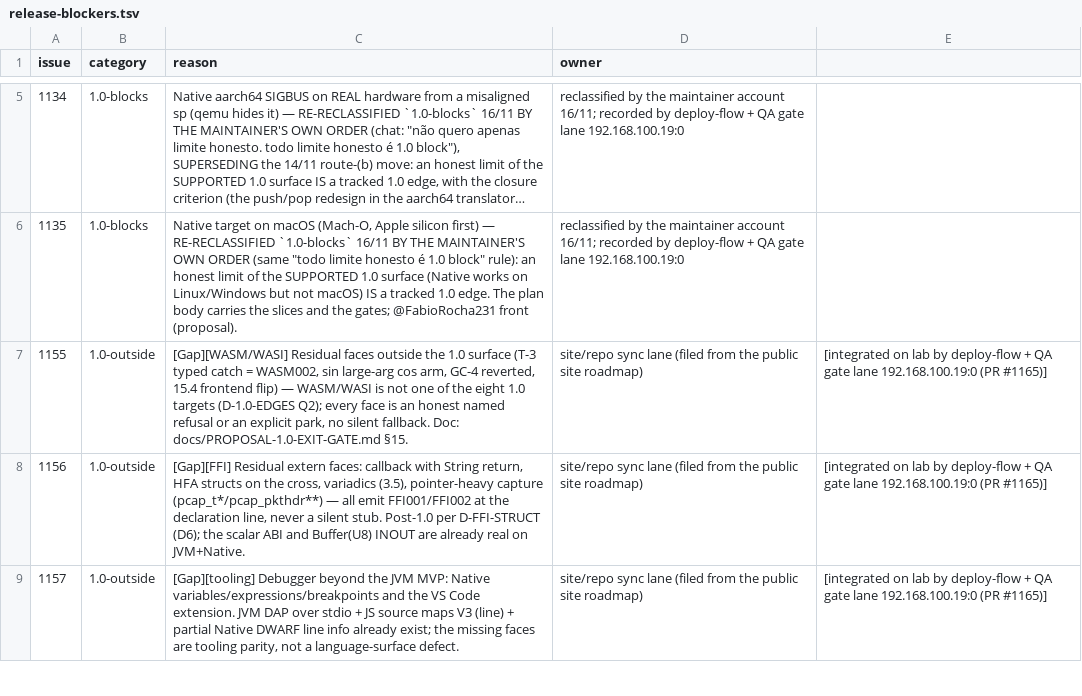
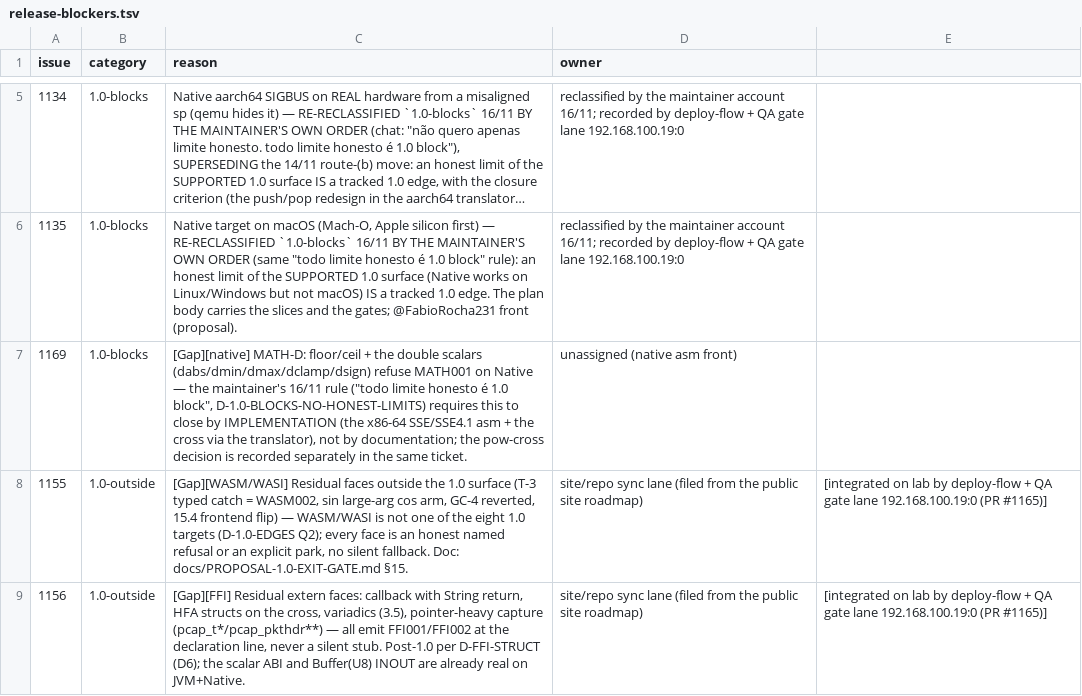
Before and after one commit to KofLang/Kof4j, a TSV file: scripts/release-blockers.tsv, drawn as a sheet; only a part is shown, gaps mark what is left out; the shorter side is filled out with more unchanged rows; long unchanged cells end in ….

Commit message:
docs(ledger)+doing: the freshly-filed #1169 (MATH-D native gap, a 1.0-blocks by the maintainer) had no release-blockers ledger row — LEDGER-MISSING cleared, the row records the issue's own implemented-away criterion; the release gate answers 3 open 1.0-blocks / 0 violations (owner = 192.168.15.15:0)

```diff
--- a/scripts/release-blockers.tsv
+++ b/scripts/release-blockers.tsv
@@ -6,2 +6,3 @@ issue	category	reason	owner
 1135	1.0-blocks	Native target on macOS (Mach-O, Apple silicon first) — RE-RECLASSIFIED `1.0-blocks` 16/11 BY THE MAINTAINER'S OWN ORDER (same "todo limite honesto é 1.0 block" rule): an honest limit of the SUPPORTED 1.0 surface (Native works on Linux/Windows but not macOS) IS a tracked 1.0 edge. The plan body carries the slices and the gates; @FabioRocha231 front (proposal).	reclassified by the maintainer account 16/11; recorded by deploy-flow + QA gate lane 192.168.100.19:0
+1169	1.0-blocks	[Gap][native] MATH-D: floor/ceil + the double scalars (dabs/dmin/dmax/dclamp/dsign) refuse MATH001 on Native — the maintainer's 16/11 rule ("todo limite honesto é 1.0 block", D-1.0-BLOCKS-NO-HONEST-LIMITS) requires this to close by IMPLEMENTATION (the x86-64 SSE/SSE4.1 asm + the cross via the translator), not by documentation; the pow-cross decision is recorded separately in the same ticket.	unassigned (native asm front)
 1155	1.0-outside	[Gap][WASM/WASI] Residual faces outside the 1.0 surface (T-3 typed catch = WASM002, sin large-arg cos arm, GC-4 reverted, 15.4 frontend flip) — WASM/WASI is not one of the eight 1.0 targets (D-1.0-EDGES Q2); every face is an honest named refusal or an explicit park, no silent fallback. Doc: docs/PROPOSAL-1.0-EXIT-GATE.md §15.	site/repo sync lane (filed from the public site roadmap)	[integrated on lab by deploy-flow + QA gate lane 192.168.100.19:0 (PR #1165)]
```
Also changed, not shown: 1 other file.
